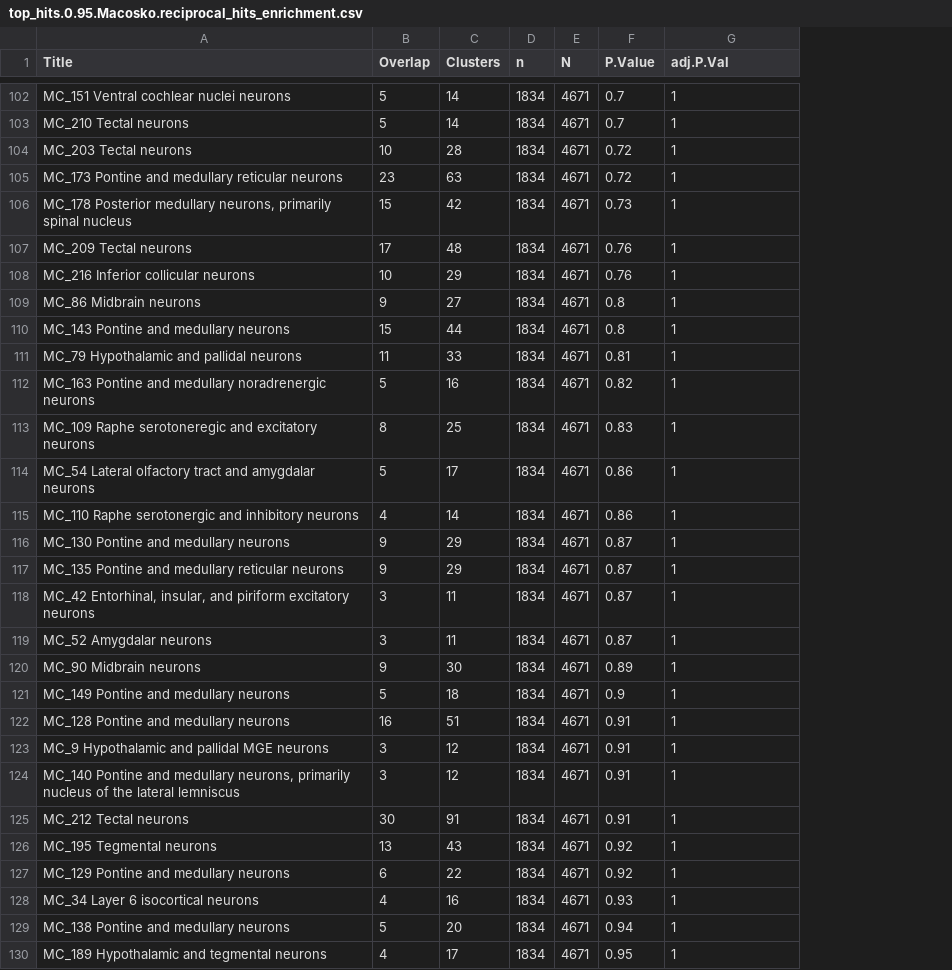
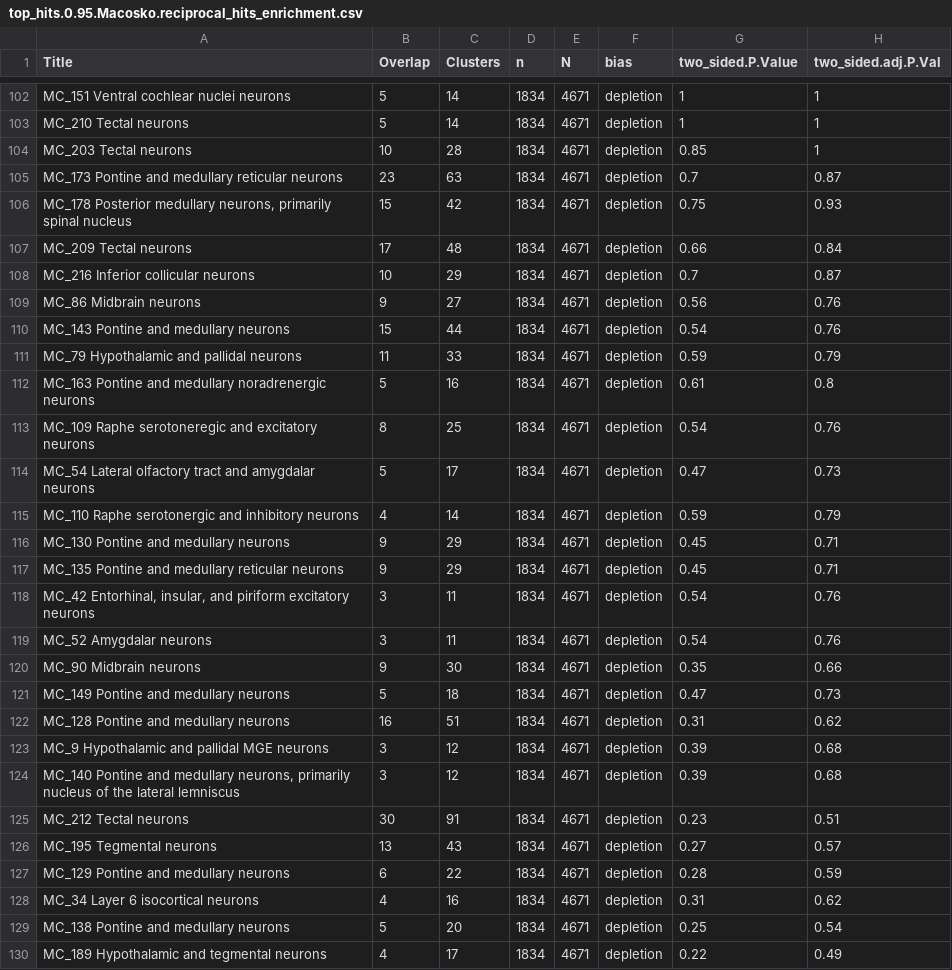
Before and after one commit to gillislab/mouse_brain_cluster_replicability, a CSV file: results/full_run_ZengAWS.1698256033/top_hit_enrichments/top_hits.0.95.Macosko.reciprocal_hits_enrichment.csv, drawn as a sheet; only a part is shown, gaps mark what is left out; removed rows and columns are numbered as before the commit, all else as after; the diff covers the shown part only; the diff names each change by its address in the sheet, - before the commit and + after, or states it on an @@ line.

Commit message:
Change to two sided enrichment tests

```diff
--- a/results/full_run_ZengAWS.1698256033/top_hit_enrichments/top_hits.0.95.Macosko.reciprocal_hits_enrichment.csv
+++ b/results/full_run_ZengAWS.1698256033/top_hit_enrichments/top_hits.0.95.Macosko.reciprocal_hits_enrichment.csv
-column F (P.Value), rows 102-130: 0.7 | 0.7 | 0.72 | 0.72 | 0.73 | 0.76 | 0.76 | 0.8 | 0.8 | 0.81 | 0.82 | 0.83 | 0.86 | 0.86 | 0.87 | 0.87 | 0.87 | 0.87 | 0.89 | 0.9 | 0.91 | 0.91 | 0.91 | 0.91 | 0.92 | 0.92 | 0.93 | 0.94 | 0.95
+column F (bias), rows 102-130: all depletion
+column H (two_sided.adj.P.Val), rows 102-130: 1 | 1 | 1 | 0.87 | 0.93 | 0.84 | 0.87 | 0.76 | 0.76 | 0.79 | 0.8 | 0.76 | 0.73 | 0.79 | 0.71 | 0.71 | 0.76 | 0.76 | 0.66 | 0.73 | 0.62 | 0.68 | 0.68 | 0.51 | 0.57 | 0.59 | 0.62 | 0.54 | 0.49
-G1: adj.P.Val
+G1: two_sided.P.Value
-G104 (two_sided.P.Value): 1
+G104 (two_sided.P.Value): 0.85
-G105 (two_sided.P.Value): 1
+G105 (two_sided.P.Value): 0.7
-G106 (two_sided.P.Value): 1
+G106 (two_sided.P.Value): 0.75
-G107 (two_sided.P.Value): 1
+G107 (two_sided.P.Value): 0.66
-G108 (two_sided.P.Value): 1
+G108 (two_sided.P.Value): 0.7
-G109 (two_sided.P.Value): 1
+G109 (two_sided.P.Value): 0.56
-G110 (two_sided.P.Value): 1
+G110 (two_sided.P.Value): 0.54
-G111 (two_sided.P.Value): 1
+G111 (two_sided.P.Value): 0.59
-G112 (two_sided.P.Value): 1
+G112 (two_sided.P.Value): 0.61
-G113 (two_sided.P.Value): 1
+G113 (two_sided.P.Value): 0.54
-G114 (two_sided.P.Value): 1
+G114 (two_sided.P.Value): 0.47
-G115 (two_sided.P.Value): 1
+G115 (two_sided.P.Value): 0.59
-G116:G117 (two_sided.P.Value): 1
+G116:G117 (two_sided.P.Value): 0.45
-G118:G119 (two_sided.P.Value): 1
+G118:G119 (two_sided.P.Value): 0.54
-G120 (two_sided.P.Value): 1
+G120 (two_sided.P.Value): 0.35
-G121 (two_sided.P.Value): 1
+G121 (two_sided.P.Value): 0.47
-G122 (two_sided.P.Value): 1
+G122 (two_sided.P.Value): 0.31
-G123:G124 (two_sided.P.Value): 1
+G123:G124 (two_sided.P.Value): 0.39
-G125 (two_sided.P.Value): 1
+G125 (two_sided.P.Value): 0.23
-G126 (two_sided.P.Value): 1
+G126 (two_sided.P.Value): 0.27
-G127 (two_sided.P.Value): 1
+G127 (two_sided.P.Value): 0.28
-G128 (two_sided.P.Value): 1
+G128 (two_sided.P.Value): 0.31
-G129 (two_sided.P.Value): 1
+G129 (two_sided.P.Value): 0.25
-G130 (two_sided.P.Value): 1
+G130 (two_sided.P.Value): 0.22
```
Also changed, not shown: 107 edited cells elsewhere in this file, results/full_run_ZengAWS.1698256033/top_hit_enrichments/top_hits.0.95.Macosko_MC_removed.reciprocal_hits_enrichment.csv, results/full_run_ZengAWS.1698256033/top_hit_enrichments/top_hits.0.95.Zeng.reciprocal_hits_enrichment.csv, 1 other file.
